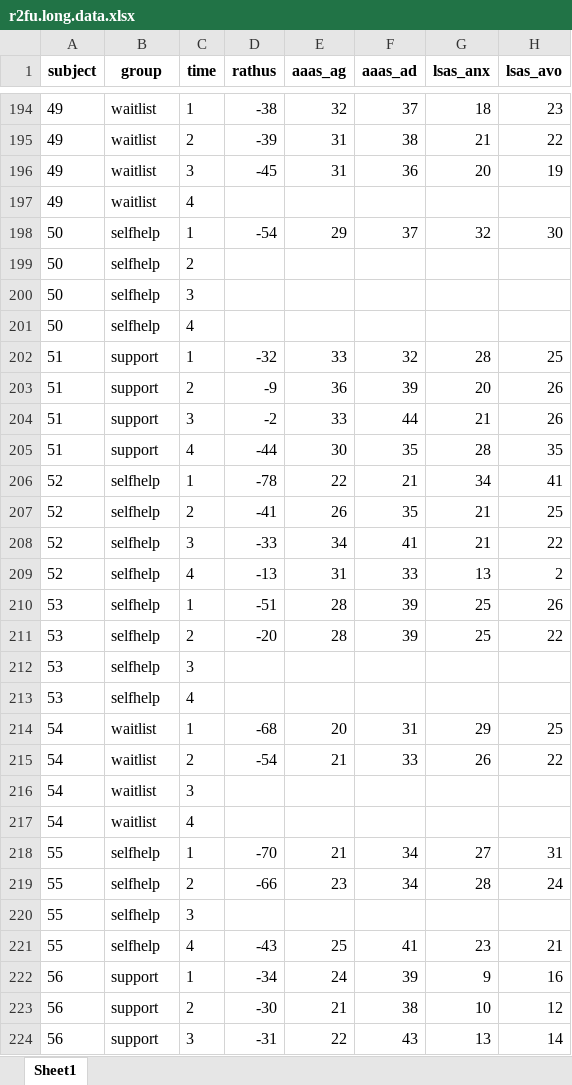
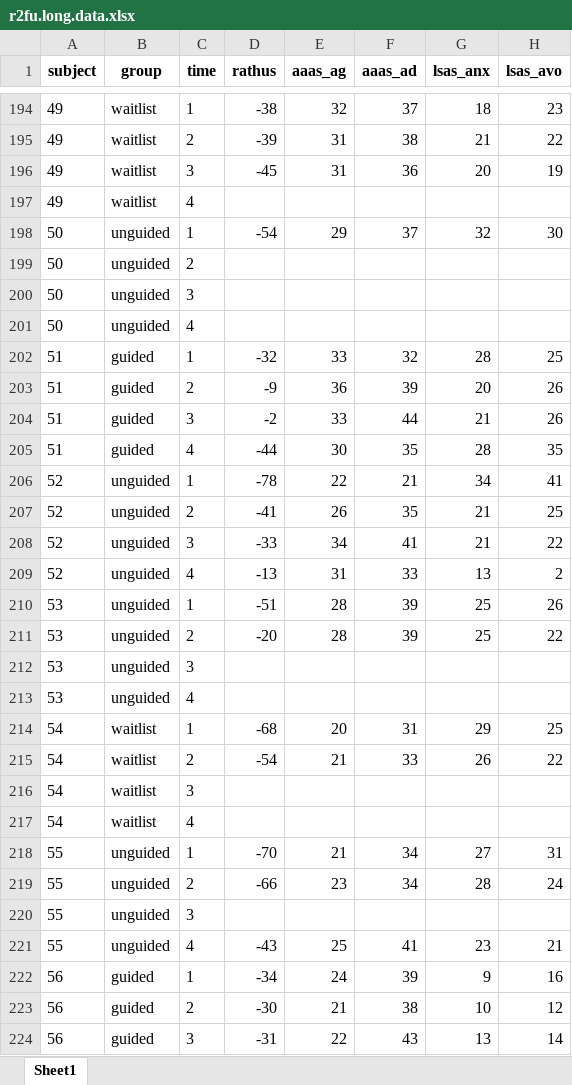
Before and after one commit to hmep/r2fu, an Excel workbook: r2fu.long.data.xlsx, sheet Sheet1, drawn as a sheet; only a part is shown, gaps mark what is left out; values as stored, in another font and other column widths than the file's, no borders; the diff covers the shown part only; the diff names each change by its address in the sheet, - before the commit and + after, or states it on an @@ line.

```diff
--- a/r2fu.long.data.xlsx (sheet Sheet1)
+++ b/r2fu.long.data.xlsx (sheet Sheet1)
-B198:B201 (group): selfhelp
+B198:B201 (group): unguided
-B202:B205 (group): support
+B202:B205 (group): guided
-B206:B213 (group): selfhelp
+B206:B213 (group): unguided
-B218:B221 (group): selfhelp
+B218:B221 (group): unguided
-B222:B224 (group): support
+B222:B224 (group): guided
```
Also changed, not shown: 525 edited cells elsewhere in this sheet, r2fu.wide.data.xlsx, 7 other files.
